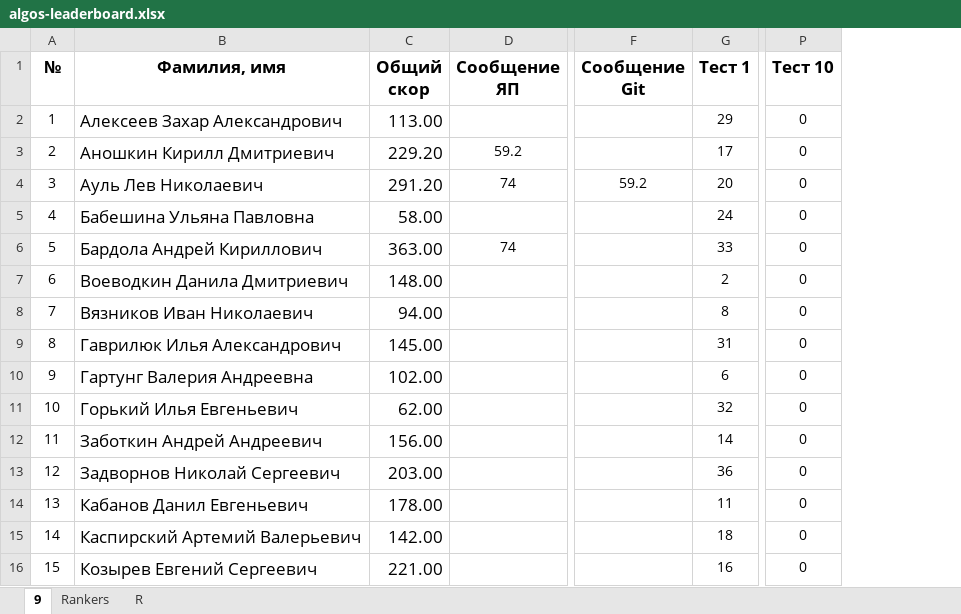
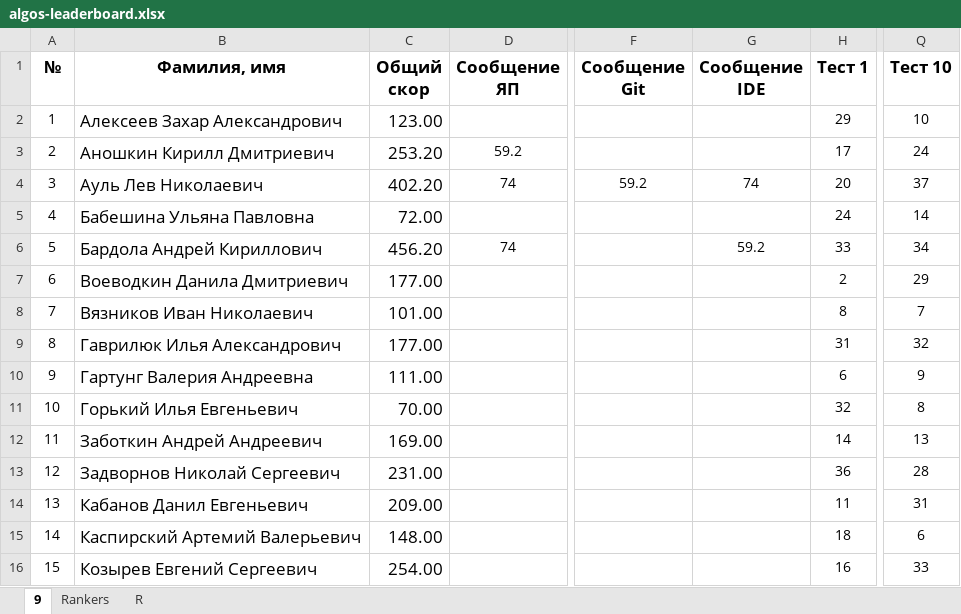
Before and after one commit to 22ISR/algos-index, an Excel workbook: algos-leaderboard.xlsx, sheet 9, drawn as a sheet; only a part is shown, gaps mark what is left out; values as stored, in another font and other column widths than the file's, no borders; conditional formats not drawn; addresses are those after the commit; the diff covers the shown part only; the diff names each change by its address in the sheet, - before the commit and + after, or states it on an @@ line.

Commit message:
update: leaderboard

```diff
--- a/algos-leaderboard.xlsx (sheet 9)
+++ b/algos-leaderboard.xlsx (sheet 9)
+column G (Сообщение IDE), rows 4-6: 74 |  | 59.2
-C2 (Общий скор): 113.00
+C2 (Общий скор): 123.00
-Q2 (Тест 10): 0
+Q2 (Тест 10): 10
-C3 (Общий скор): 229.20
+C3 (Общий скор): 253.20
-Q3 (Тест 10): 0
+Q3 (Тест 10): 24
-C4 (Общий скор): 291.20
+C4 (Общий скор): 402.20
-Q4 (Тест 10): 0
+Q4 (Тест 10): 37
-C5 (Общий скор): 58.00
+C5 (Общий скор): 72.00
-Q5 (Тест 10): 0
+Q5 (Тест 10): 14
-C6 (Общий скор): 363.00
+C6 (Общий скор): 456.20
-Q6 (Тест 10): 0
+Q6 (Тест 10): 34
-C7 (Общий скор): 148.00
+C7 (Общий скор): 177.00
-Q7 (Тест 10): 0
+Q7 (Тест 10): 29
-C8 (Общий скор): 94.00
+C8 (Общий скор): 101.00
-Q8 (Тест 10): 0
+Q8 (Тест 10): 7
-C9 (Общий скор): 145.00
+C9 (Общий скор): 177.00
-Q9 (Тест 10): 0
+Q9 (Тест 10): 32
-C10 (Общий скор): 102.00
+C10 (Общий скор): 111.00
-Q10 (Тест 10): 0
+Q10 (Тест 10): 9
-C11 (Общий скор): 62.00
+C11 (Общий скор): 70.00
-Q11 (Тест 10): 0
+Q11 (Тест 10): 8
-C12 (Общий скор): 156.00
+C12 (Общий скор): 169.00
-Q12 (Тест 10): 0
+Q12 (Тест 10): 13
-C13 (Общий скор): 203.00
+C13 (Общий скор): 231.00
-Q13 (Тест 10): 0
+Q13 (Тест 10): 28
-C14 (Общий скор): 178.00
+C14 (Общий скор): 209.00
-Q14 (Тест 10): 0
+Q14 (Тест 10): 31
-C15 (Общий скор): 142.00
+C15 (Общий скор): 148.00
-Q15 (Тест 10): 0
+Q15 (Тест 10): 6
-C16 (Общий скор): 221.00
+C16 (Общий скор): 254.00
-Q16 (Тест 10): 0
+Q16 (Тест 10): 33
```
Also changed, not shown: 38 edited cells elsewhere in this sheet, sheet Rankers.
